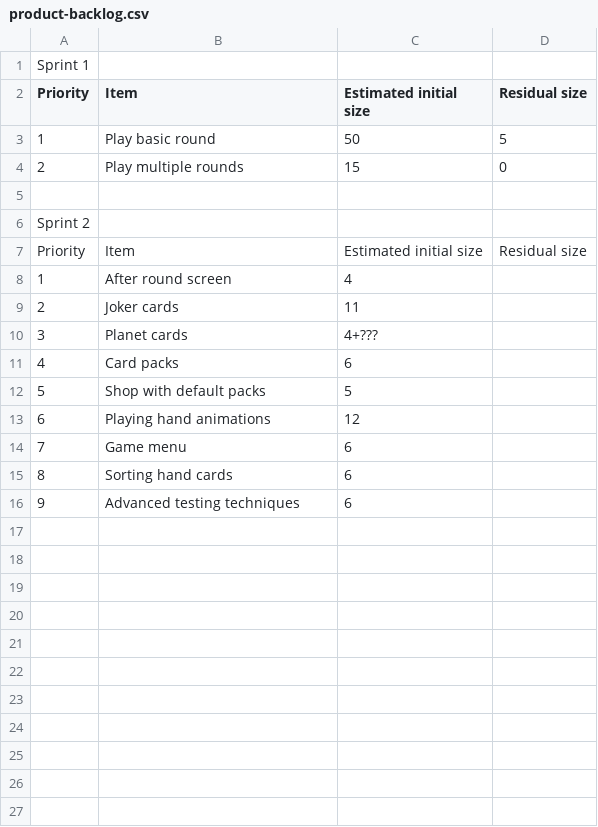
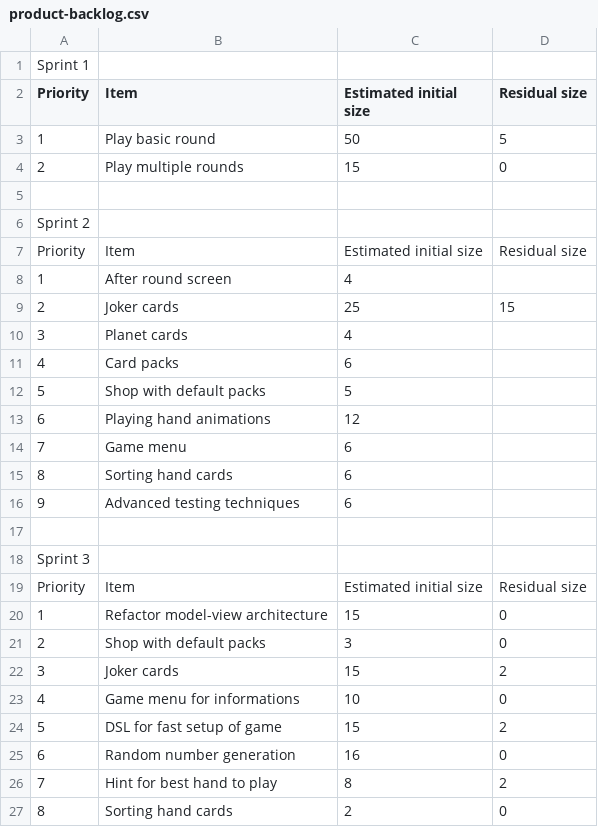
Before and after one commit to AndreaMonaco2912/Scalatro, a CSV file: process/product-backlog.csv, drawn as a sheet.

Commit message:
process: updated product backlog

```diff
--- a/process/product-backlog.csv
+++ b/process/product-backlog.csv
@@ -8,4 +8,4 @@ Priority,Item,Estimated initial size,Residual size
 1,After round screen,4,
-2,Joker cards,11,
-3,Planet cards,4+???,
+2,Joker cards,25,15
+3,Planet cards,4,
 4,Card packs,6,
@@ -16 +16,12 @@ Priority,Item,Estimated initial size,Residual size
 9,Advanced testing techniques,6,
+,,,
+Sprint 3,,,
+Priority,Item,Estimated initial size,Residual size
+1,Refactor model-view architecture,15,0
+2,Shop with default packs,3,0
+3,Joker cards,15,2
+4,Game menu for informations,10,0
+5,DSL for fast setup of game,15,2
+6,Random number generation,16,0
+7,Hint for best hand to play,8,2
+8,Sorting hand cards,2,0
```
